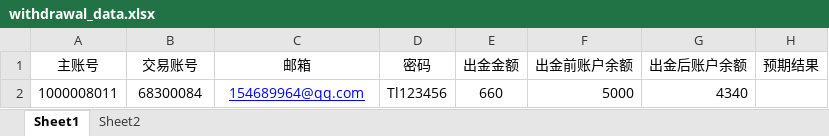
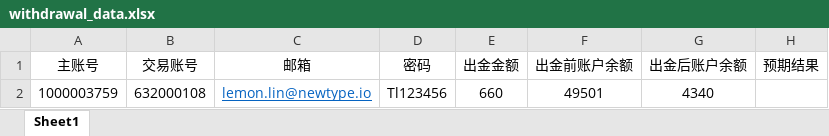
Before and after one commit to webclinic017/tylerhub, an Excel workbook: demo/withdrawal/test_data/withdrawal_data.xlsx, sheet Sheet1, drawn as a sheet; values as stored, in another font and other column widths than the file's, no borders; removed rows and columns are numbered as before the commit, all else as after; the diff names each change by its address in the sheet, - before the commit and + after, or states it on an @@ line.

```diff
--- a/demo/withdrawal/test_data/withdrawal_data.xlsx (sheet Sheet1)
+++ b/demo/withdrawal/test_data/withdrawal_data.xlsx (sheet Sheet1)
-sheet tab: Sheet2
-row 2: 1000008011 | 68300084 | 154689964@qq.com | Tl123456 | 660 | 5000 | 4340
+row 2: 1000003759 | 632000108 | lemon.lin@newtype.io | Tl123456 | 660 | 49501 | 4340
```
Also changed, not shown: 7 other files.
